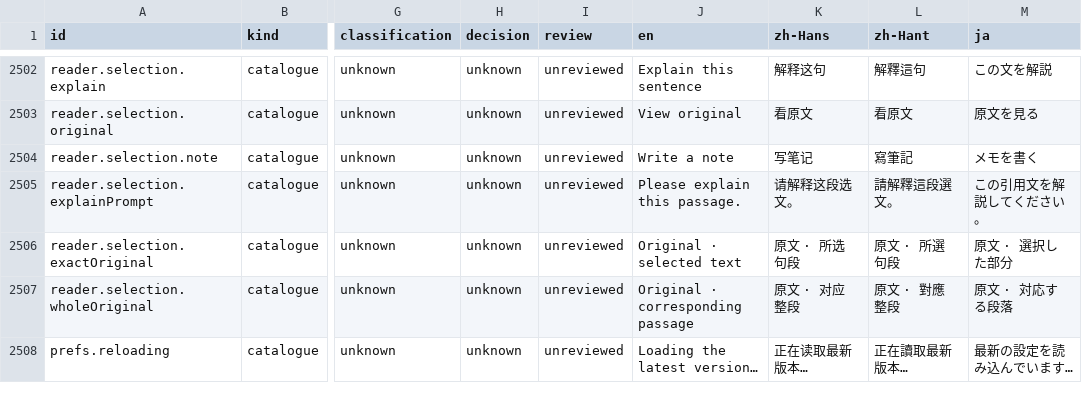
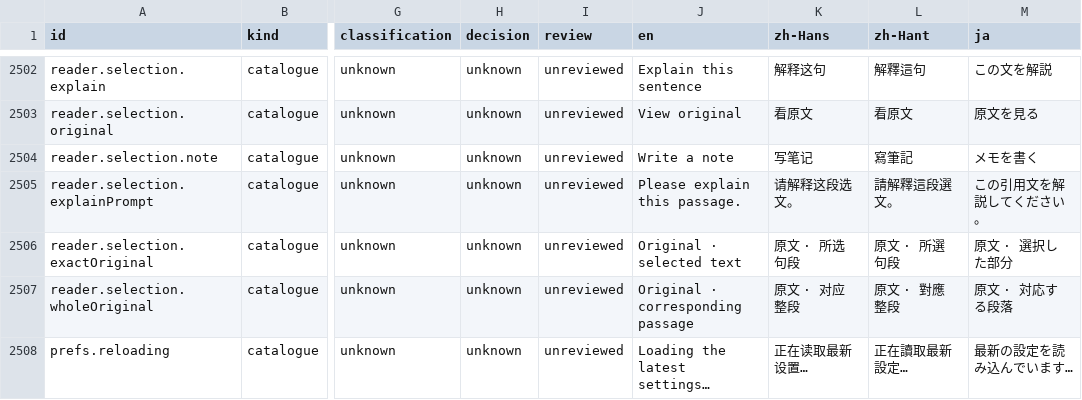
Before and after one commit to getyak/leafhour, a CSV file: docs/copy/copy-inventory.csv, drawn as a sheet; only a part is shown, gaps mark what is left out; the diff names each change by its address in the sheet, - before the commit and + after, or states it on an @@ line.

Commit message:
fix: describe reading settings recovery in plain language (GET-201)

```diff
--- a/docs/copy/copy-inventory.csv
+++ b/docs/copy/copy-inventory.csv
-J2508 (en): Loading the latest version…
+J2508 (en): Loading the latest settings…
-K2508 (zh-Hans): 正在读取最新版本…
+K2508 (zh-Hans): 正在读取最新设置…
-L2508 (zh-Hant): 正在讀取最新版本…
+L2508 (zh-Hant): 正在讀取最新設定…
```
Also changed, not shown: 5 other files.
